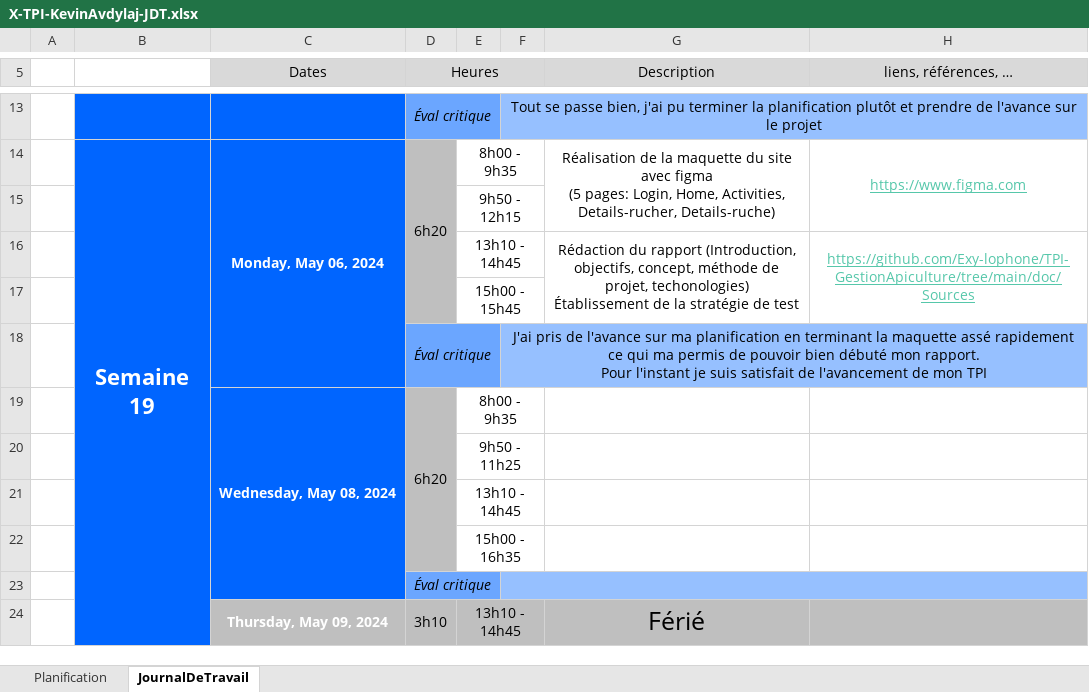
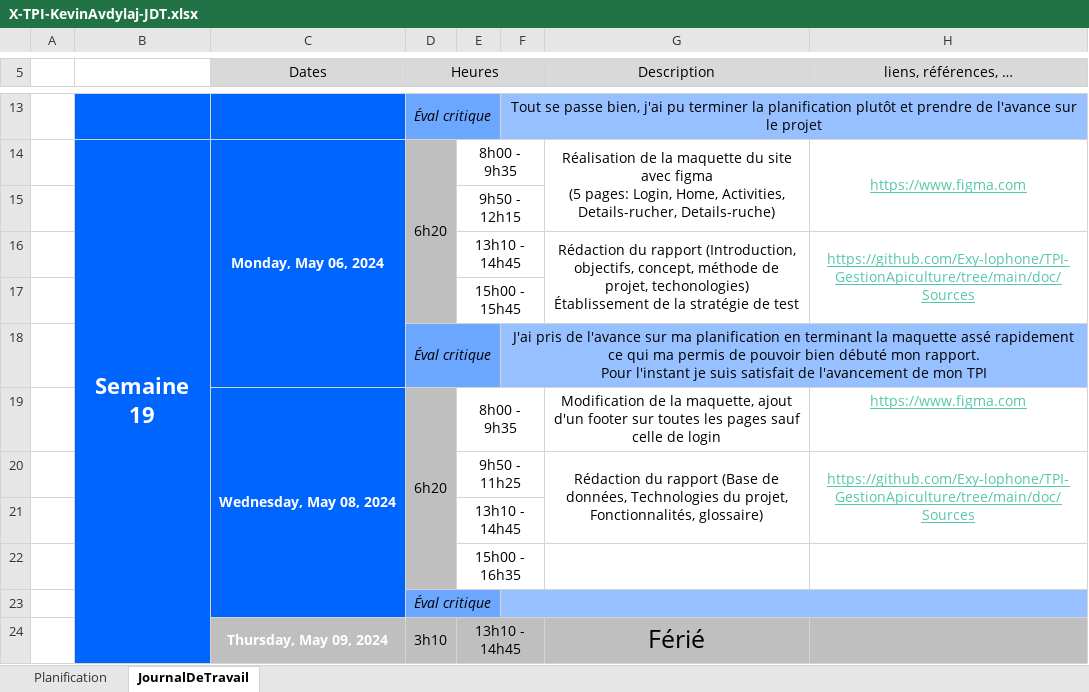
Before and after one commit to Exy-lophone/TPI-GestionApiculture, an Excel workbook: doc/Sources/X-TPI-KevinAvdylaj-JDT.xlsx, sheet JournalDeTravail, drawn as a sheet; only a part is shown, gaps mark what is left out; values as stored, in another font and other column widths than the file's, no borders; 1 other sheet too large or unreadable and not compared; removed rows and columns are numbered as before the commit, all else as after; the diff names each change by its address in the sheet, - before the commit and + after, or states it on an @@ line.

Commit message:
rapport & jdt

```diff
--- a/doc/Sources/X-TPI-KevinAvdylaj-JDT.xlsx (sheet JournalDeTravail)
+++ b/doc/Sources/X-TPI-KevinAvdylaj-JDT.xlsx (sheet JournalDeTravail)
-G19 (Description): (empty)
+G19 (Description): Modification de la maquette, ajout d'un footer sur toutes les pages sauf celle de login
-H19 (liens, références, …): (empty)
+H19 (liens, références, …): https://www.figma.com
-row 20:  |  |  |  | 9h50 - 11h25
+row 20:  |  |  |  | 9h50 - 11h25 |  | Rédaction du rapport (Base de données, Technologies du projet, Fonctionnalités, glossaire) | https://github.com/Exy-lophone/TPI-GestionApiculture/tree/main/doc/Sources
```
Also changed, not shown: 1 other file.
